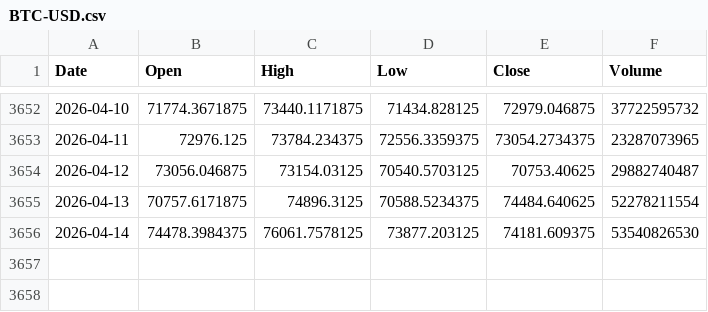
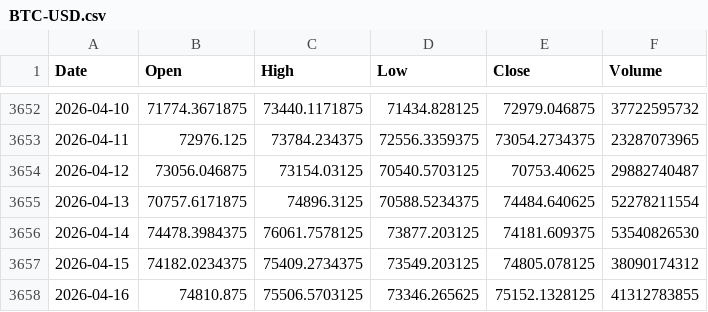
Before and after one commit to Geoffgrid/ai_for_finance, a CSV file: data_folder/cache/BTC-USD.csv, drawn as a sheet; only a part is shown, gaps mark what is left out; the diff names each change by its address in the sheet, - before the commit and + after, or states it on an @@ line.

```diff
--- a/data_folder/cache/BTC-USD.csv
+++ b/data_folder/cache/BTC-USD.csv
+row 3657: 2026-04-15 | 74182.0234375 | 75409.2734375 | 73549.203125 | 74805.078125 | 38090174312
+row 3658: 2026-04-16 | 74810.875 | 75506.5703125 | 73346.265625 | 75152.1328125 | 41312783855
```
Also changed, not shown: data_folder/cache/ETH-USD.csv, data_folder/cache/SPY.csv, 2 other files.
